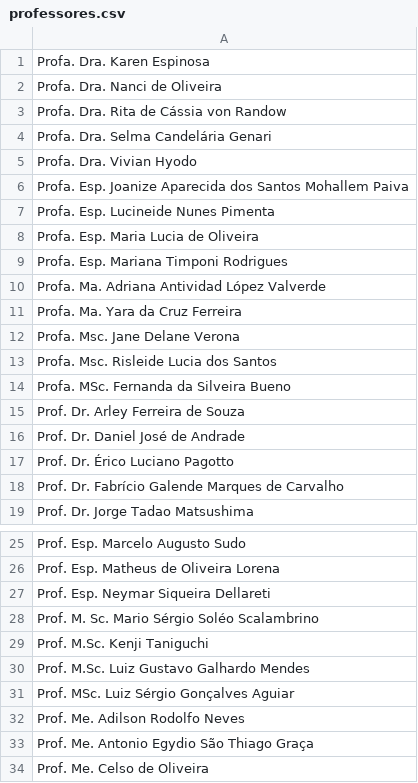
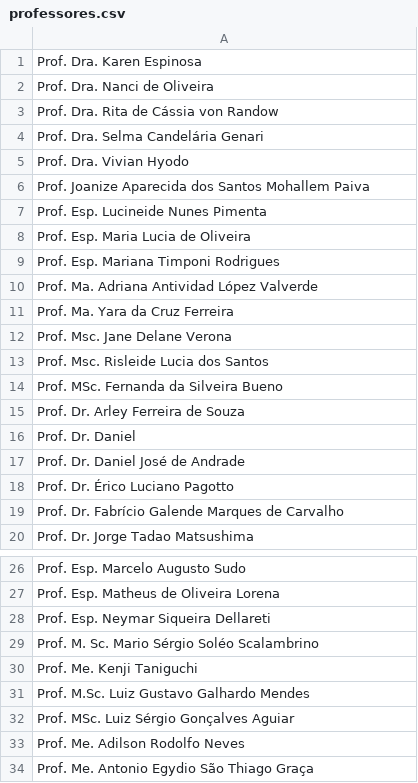
Before and after one commit to prjDevflow/prj_1sem_server, a CSV file: server/src/config/csv_arquivos/professores.csv, drawn as a sheet; only a part is shown, gaps mark what is left out; the shorter side is filled out with more unchanged rows.

```diff
--- a/server/src/config/csv_arquivos/professores.csv
+++ b/server/src/config/csv_arquivos/professores.csv
@@ -1,16 +1,17 @@
-Profa. Dra. Karen Espinosa
-Profa. Dra. Nanci de Oliveira
-Profa. Dra. Rita de Cássia von Randow
-Profa. Dra. Selma Candelária Genari
-Profa. Dra. Vivian Hyodo
-Profa. Esp. Joanize Aparecida dos Santos Mohallem Paiva
-Profa. Esp. Lucineide Nunes Pimenta
-Profa. Esp. Maria Lucia de Oliveira
-Profa. Esp. Mariana Timponi Rodrigues
-Profa. Ma. Adriana Antividad López Valverde
-Profa. Ma. Yara da Cruz Ferreira
-Profa. Msc. Jane Delane Verona
-Profa. Msc. Risleide Lucia dos Santos
-Profa. MSc. Fernanda da Silveira Bueno
+Prof. Dra. Karen Espinosa
+Prof. Dra. Nanci de Oliveira
+Prof. Dra. Rita de Cássia von Randow
+Prof. Dra. Selma Candelária Genari
+Prof. Dra. Vivian Hyodo
+Prof. Joanize Aparecida dos Santos Mohallem Paiva
+Prof. Esp. Lucineide Nunes Pimenta
+Prof. Esp. Maria Lucia de Oliveira
+Prof. Esp. Mariana Timponi Rodrigues
+Prof. Ma. Adriana Antividad López Valverde
+Prof. Ma. Yara da Cruz Ferreira
+Prof. Msc. Jane Delane Verona
+Prof. Msc. Risleide Lucia dos Santos
+Prof. MSc. Fernanda da Silveira Bueno
 Prof. Dr. Arley Ferreira de Souza
+Prof. Dr. Daniel
 Prof. Dr. Daniel José de Andrade
@@ -28,3 +29,3 @@ Prof. Esp. Neymar Siqueira Dellareti
 Prof. M. Sc. Mario Sérgio Soléo Scalambrino
-Prof. M.Sc. Kenji Taniguchi
+Prof. Me. Kenji Taniguchi
 Prof. M.Sc. Luiz Gustavo Galhardo Mendes
```
Also changed, not shown: server/src/config/csv_arquivos/disciplinas.csv, 7 other files.
